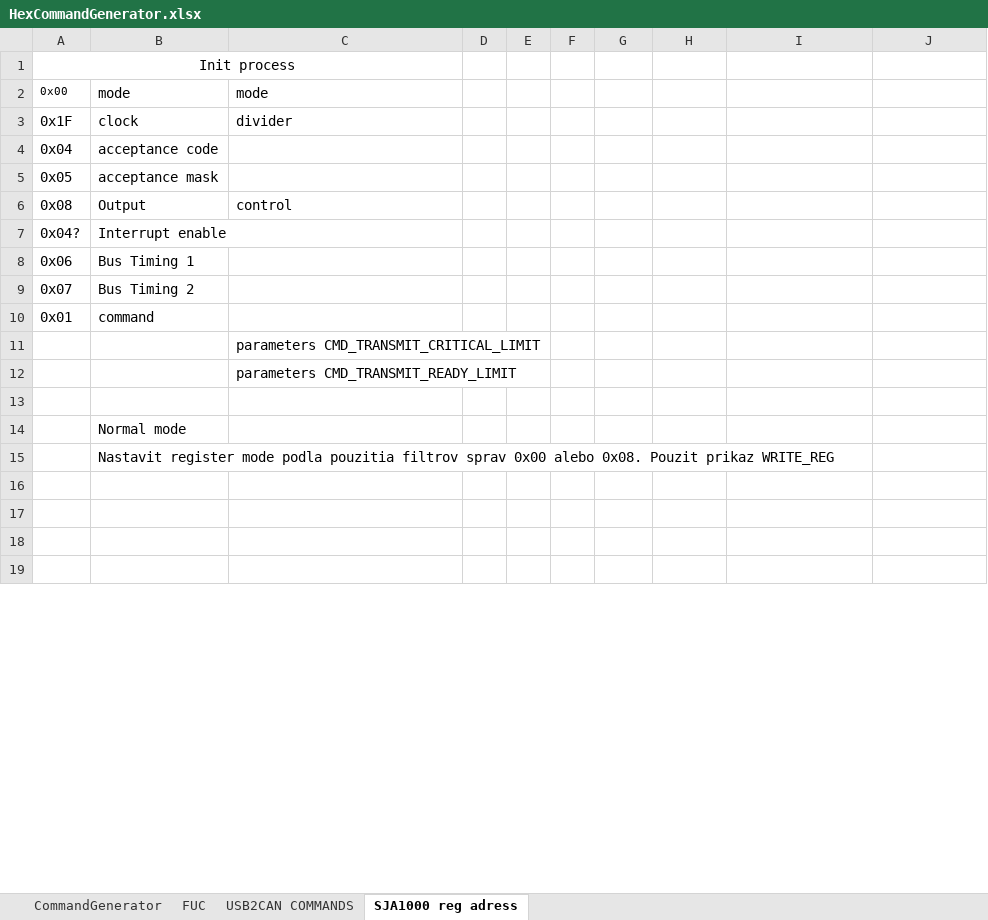
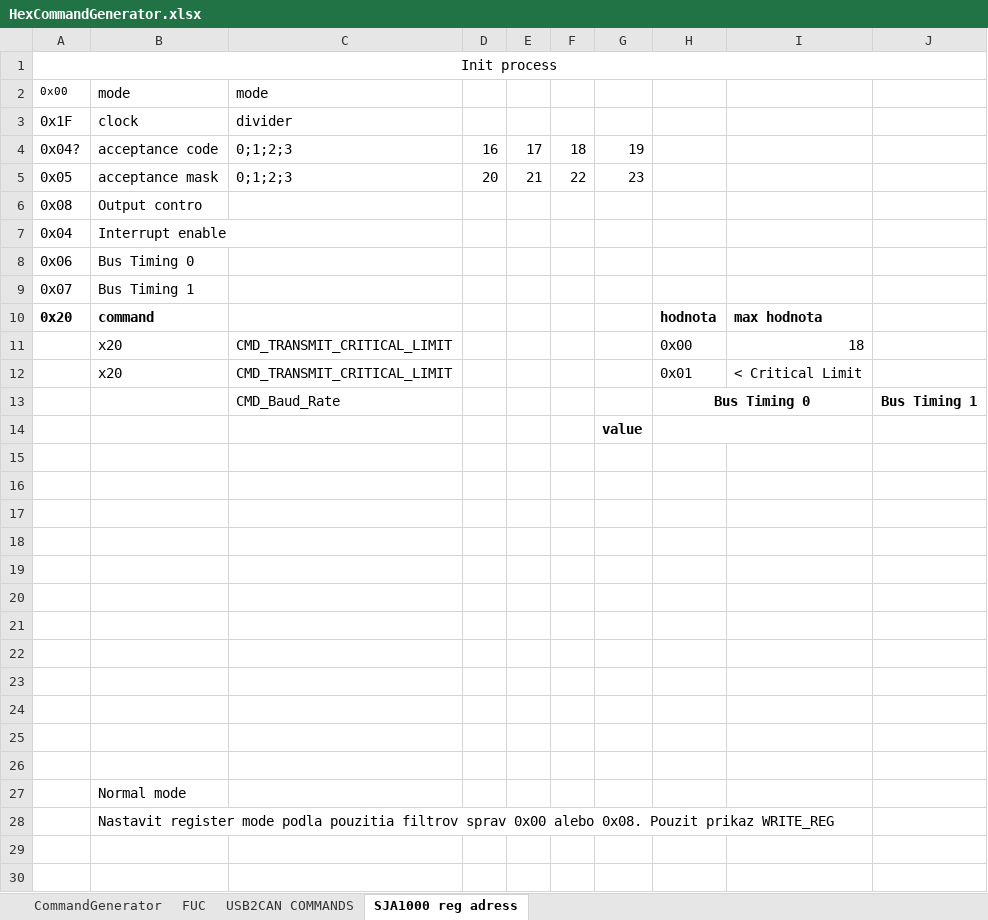
Before and after one commit to libriIPcko/RVC, an Excel workbook: Additional tools/HexCommandGenerator.xlsx, sheet SJA1000 reg adress, drawn as a sheet; only a part is shown; the shorter side is filled out with more unchanged rows; values as stored, in another font and other column widths than the file's, no borders; removed rows and columns are numbered as before the commit, all else as after; the diff covers the shown part only; the diff names each change by its address in the sheet, - before the commit and + after, or states it on an @@ line.

Commit message:
Update HexCommandGenerator.xlsx

```diff
--- a/Additional tools/HexCommandGenerator.xlsx (sheet SJA1000 reg adress)
+++ b/Additional tools/HexCommandGenerator.xlsx (sheet SJA1000 reg adress)
-A1:C1 merged
+A1:J1 merged
-row 4: 0x04 | acceptance code
-row 5: 0x05 | acceptance mask
+row 4: 0x04? | acceptance code | 0;1;2;3 | 16 | 17 | 18 | 19
+row 5: 0x05 | acceptance mask | 0;1;2;3 | 20 | 21 | 22 | 23
-B6: Output
+B6: Output contro
-C6: control
+C6: (empty)
-A7: 0x04?
+A7: 0x04
-B8: Bus Timing 1
+B8: Bus Timing 0
-B9: Bus Timing 2
+B9: Bus Timing 1
+row 10: 0x20 | command |  |  |  |  |  | hodnota | max hodnota
+row 11:  | x20 | CMD_TRANSMIT_CRITICAL_LIMIT |  |  |  |  | 0x00 | 18
+row 12:  | x20 | CMD_TRANSMIT_CRITICAL_LIMIT |  |  |  |  | 0x01 | < Critical Limit
+row 13:  |  | CMD_Baud_Rate |  |  |  |  | Bus Timing 0 |  | Bus Timing 1
+row 14:  |  |  |  |  |  | value
-row 15: 0x01 | command
+row 15: (empty)
-C16: parameters CMD_TRANSMIT_CRITICAL_LIMIT
+C16: (empty)
-C17: parameters CMD_TRANSMIT_READY_LIMIT
+C17: (empty)
+row 18: (empty)
+row 19: (empty)
+row 20: (empty)
+row 21: (empty)
+row 22: (empty)
+row 23: (empty)
+row 24: (empty)
+row 25: (empty)
```
Also changed, not shown: merged cells elsewhere in this sheet.
